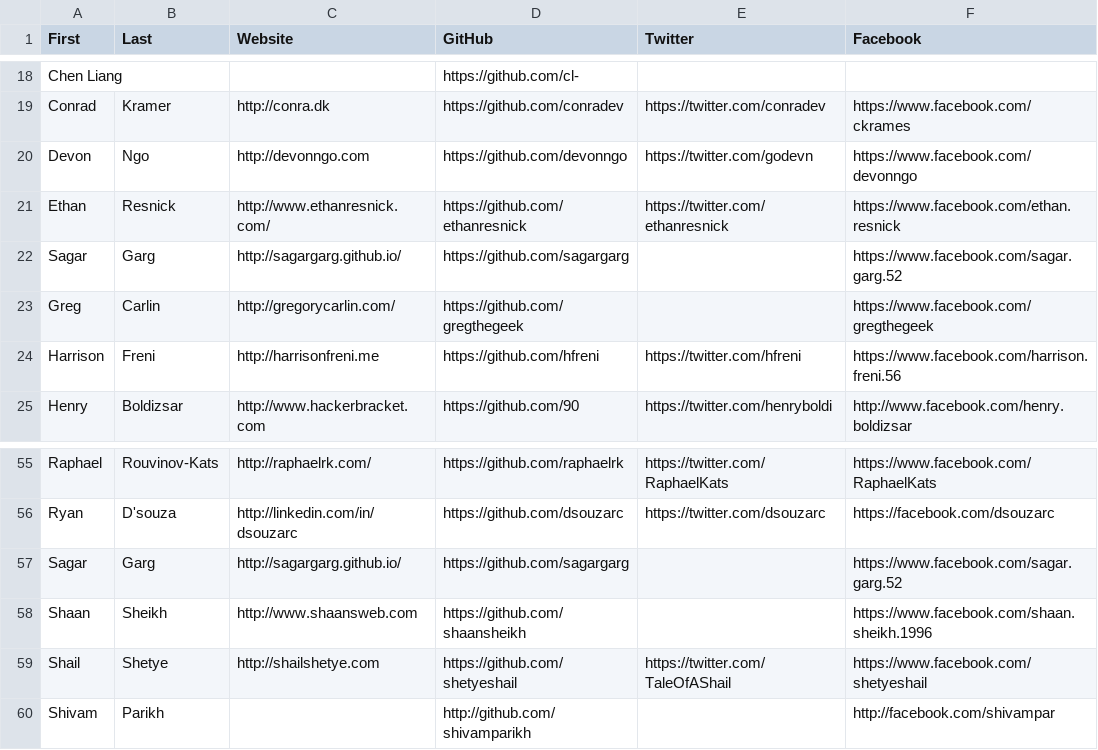
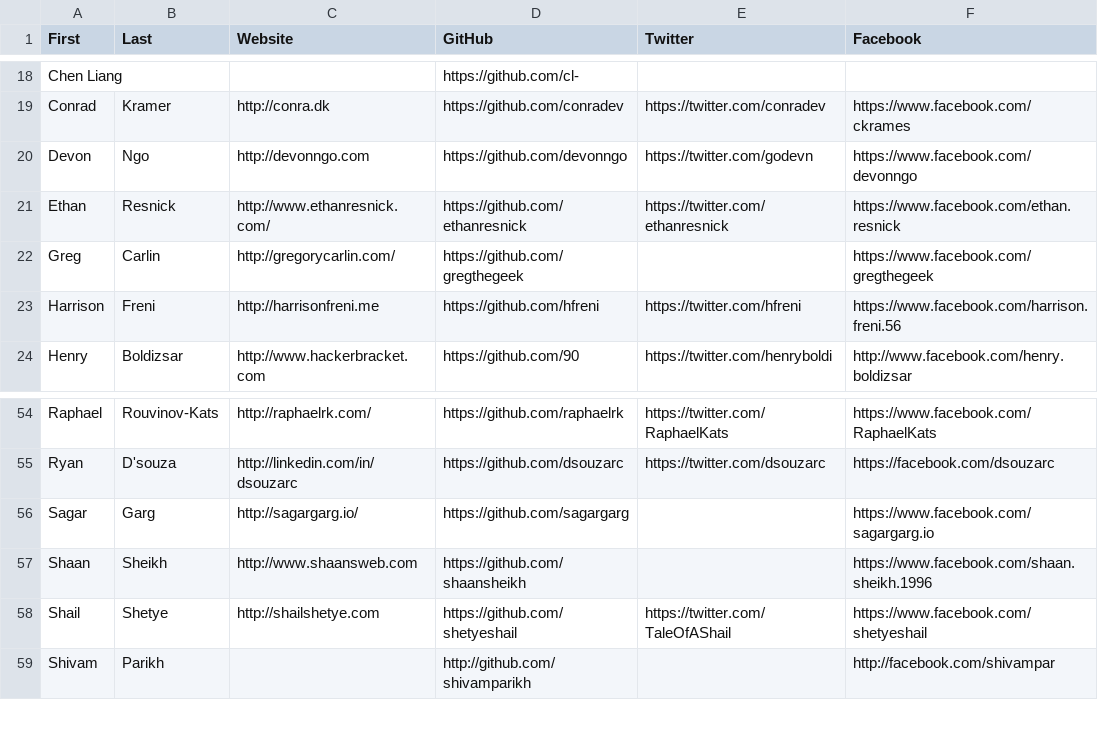
Before and after one commit to hshackers/docs, a CSV file: members.csv, drawn as a sheet; only a part is shown, gaps mark what is left out.

Commit message:
Update

```diff
--- a/members.csv
+++ b/members.csv
@@ -21,3 +21,2 @@ Devon,Ngo,http://devonngo.com,https://github.com/devonngo,https://twitter.com/go
 Ethan,Resnick,http://www.ethanresnick.com/,https://github.com/ethanresnick,https://twitter.com/ethanresnick,https://www.facebook.com/ethan.resnick
-Sagar,Garg,http://sagargarg.github.io/,https://github.com/sagargarg,,https://www.facebook.com/sagar.garg.52
 Greg,Carlin,http://gregorycarlin.com/,https://github.com/gregthegeek,,https://www.facebook.com/gregthegeek
@@ -56,3 +55,3 @@ Raphael,Rouvinov-Kats,http://raphaelrk.com/,https://github.com/raphaelrk,https:/
 Ryan, D'souza, http://linkedin.com/in/dsouzarc, https://github.com/dsouzarc, https://twitter.com/dsouzarc, https://facebook.com/dsouzarc
-Sagar,Garg,http://sagargarg.github.io/,https://github.com/sagargarg,,https://www.facebook.com/sagar.garg.52
+Sagar,Garg,http://sagargarg.io/,https://github.com/sagargarg,,https://www.facebook.com/sagargarg.io
 Shaan,Sheikh,http://www.shaansweb.com,https://github.com/shaansheikh,,https://www.facebook.com/shaan.sheikh.1996
```
